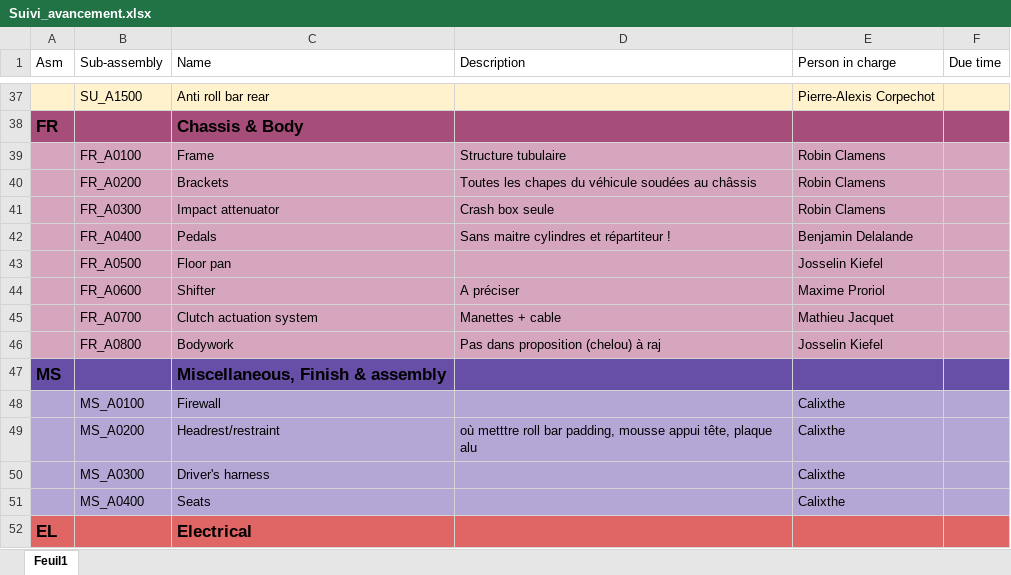
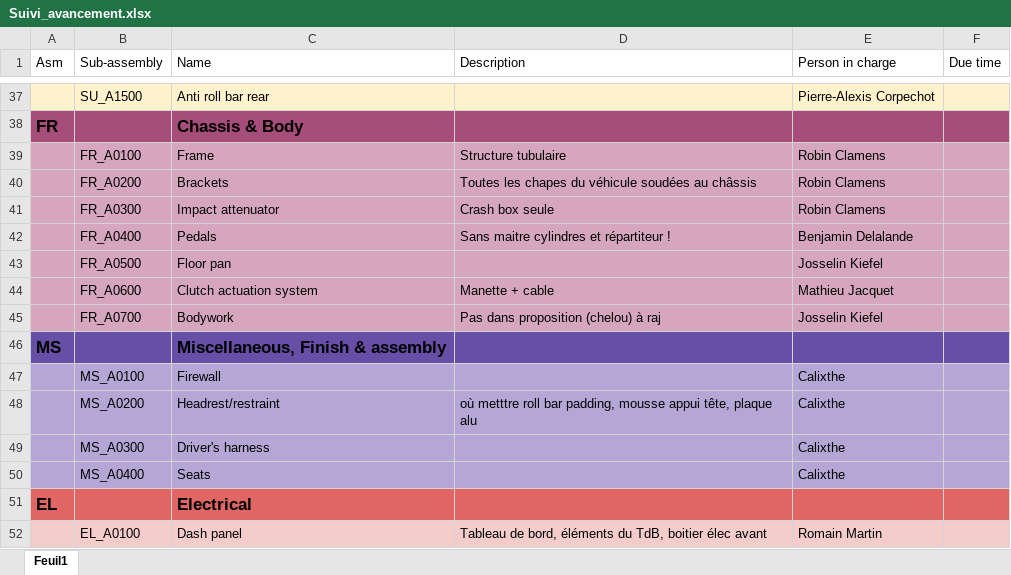
Before and after one commit to EOSCogniton/STUF2019, an Excel workbook: CR - Cost Report/Suivi_avancement.xlsx, sheet Feuil1, drawn as a sheet; only a part is shown, gaps mark what is left out; the shorter side is filled out with more unchanged rows; values as stored, in another font and other column widths than the file's, no borders; removed rows and columns are numbered as before the commit, all else as after; the diff names each change by its address in the sheet, - before the commit and + after, or states it on an @@ line.

Commit message:
Cost

```diff
--- a/CR - Cost Report/Suivi_avancement.xlsx (sheet Feuil1)
+++ b/CR - Cost Report/Suivi_avancement.xlsx (sheet Feuil1)
-row 44:  | FR_A0600 | Shifter | A préciser | Maxime Proriol
-B44 (Sub-assembly): FR_A0700
+B44 (Sub-assembly): FR_A0600
-D44 (Description): Manettes + cable
+D44 (Description): Manette + cable
-B45 (Sub-assembly): FR_A0800
+B45 (Sub-assembly): FR_A0700
```
Also changed, not shown: 12 other files.
